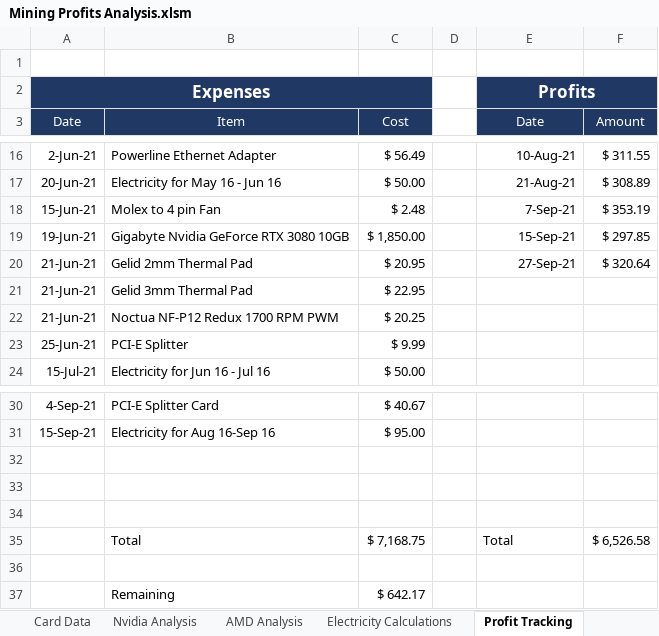
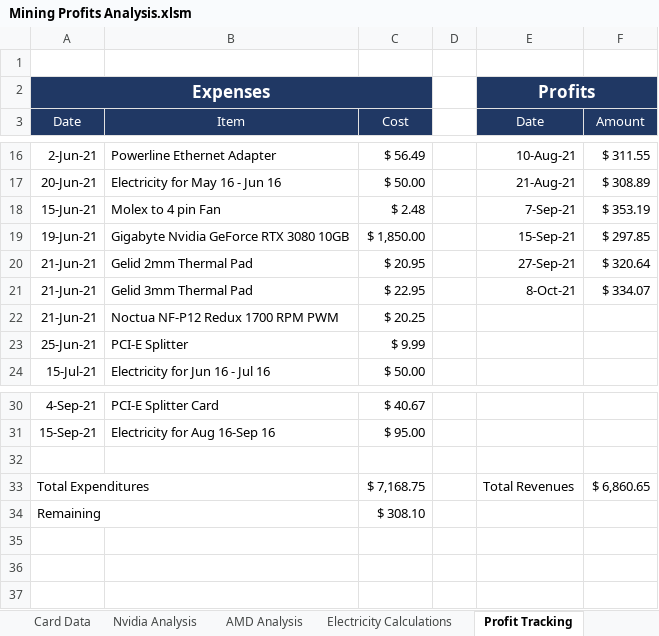
Before and after one commit to HoTofu/eth-gpu-mining-profitability, an Excel workbook: Mining Profits Analysis.xlsm, sheet Profit Tracking, drawn as a sheet; only a part is shown, gaps mark what is left out; values as stored, in another font and other column widths than the file's, no borders; removed rows and columns are numbered as before the commit, all else as after; the diff names each change by its address in the sheet, - before the commit and + after, or states it on an @@ line.

Commit message:
Update Mining Profits Analysis.xlsm

```diff
--- a/Mining Profits Analysis.xlsm (sheet Profit Tracking)
+++ b/Mining Profits Analysis.xlsm (sheet Profit Tracking)
-E21 (Date): (empty)
+E21 (Date): 8-Oct-21
-F21 (Amount): (empty)
+F21 (Amount): $ 334.07
-row 33: (empty)
+row 33: Total Expenditures |  | $ 7,168.75 |  | Total Revenues | $ 6,860.65
+A33:B33 merged
-row 34: (empty)
+row 34: Remaining |  | $ 308.10
+A34:B34 merged
-row 35:  | Total | $ 7,168.75 |  | Total | $ 6,526.58
-row 36: (empty)
-row 37:  | Remaining | $ 642.17
```
Also changed, not shown: charts or pictures.
